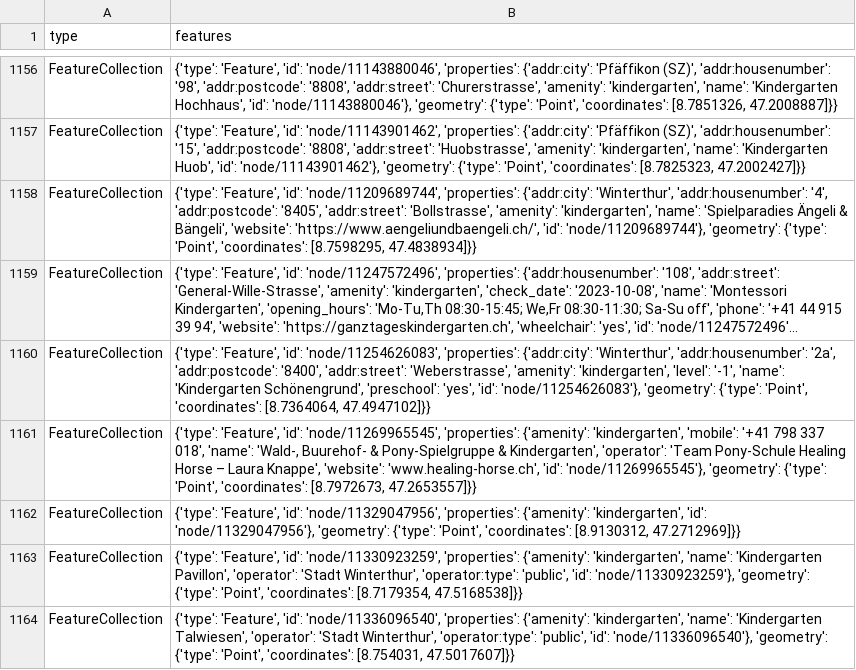
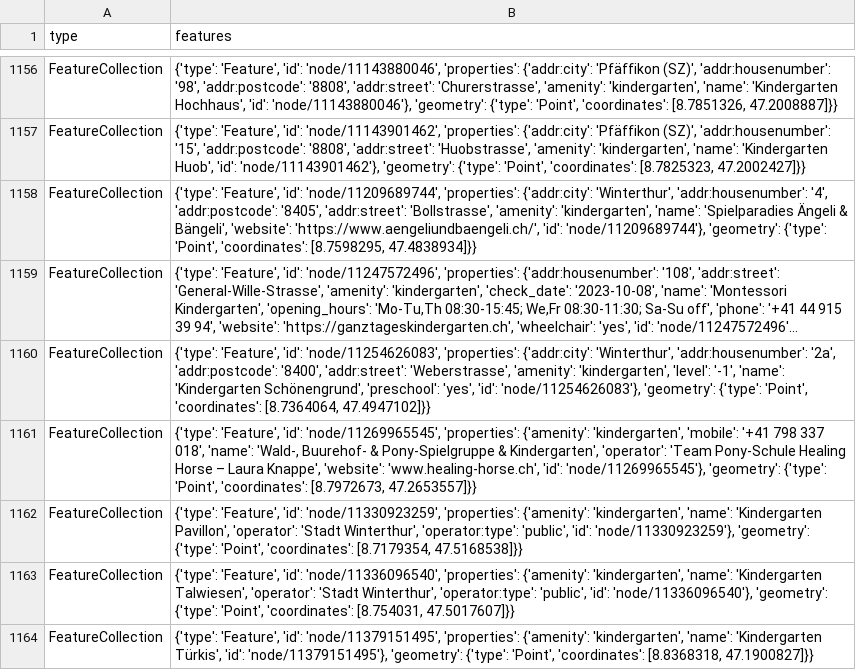
Before and after one commit to OpenBracketsCH/rescue-data, a CSV file: data/csv/kindergarten/kindergarten_dispo_srz.csv, drawn as a sheet; only a part is shown, gaps mark what is left out; the shorter side is filled out with more unchanged rows; long unchanged cells end in …; the diff names each change by its address in the sheet, - before the commit and + after, or states it on an @@ line.

```diff
--- a/data/csv/kindergarten/kindergarten_dispo_srz.csv
+++ b/data/csv/kindergarten/kindergarten_dispo_srz.csv
-row 1162: FeatureCollection | {'type': 'Feature', 'id': 'node/11329047956', 'properties': {'amenity': 'kindergarten', 'id': 'node/11329047956'}, 'geometry': {'type': 'Point', 'coordinates': [8.9130312, 47.2712969]}}
```
Also changed, not shown: data/csv/facilities/social_facilities/social_facilities_dispo_srz.csv, data/csv/facilities/social_facilities/social_facilities_kt_sz.csv, 11 other files.
